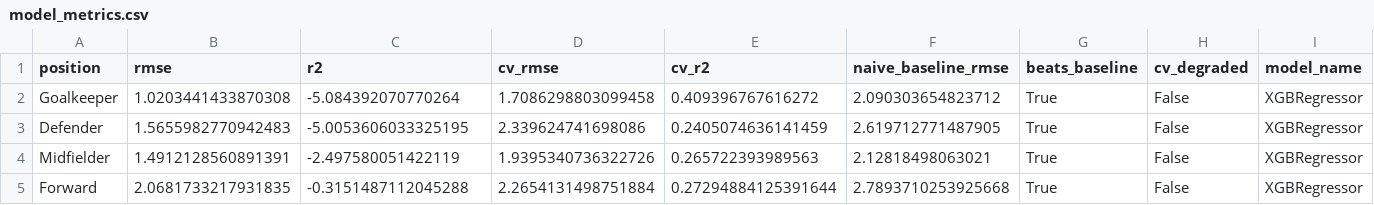
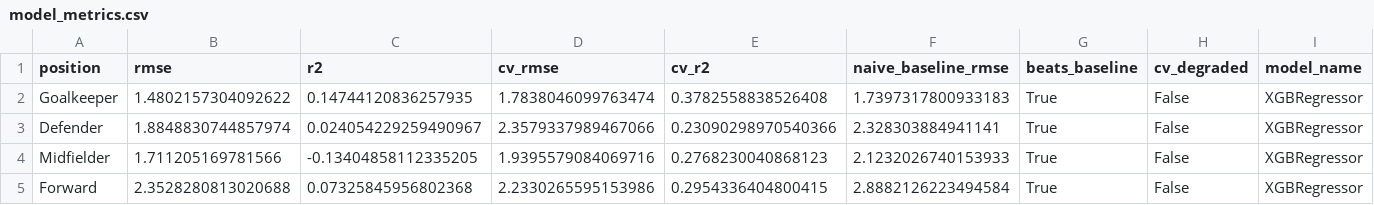
Before and after one commit to advkulkarni7/fpl_predictor, a CSV file: data/model_metrics.csv, drawn as a sheet; only a part is shown; the diff names each change by its address in the sheet, - before the commit and + after, or states it on an @@ line.

```diff
--- a/data/model_metrics.csv
+++ b/data/model_metrics.csv
-B2 (rmse): 1.0203441433870308
+B2 (rmse): 1.4802157304092622
-C2 (r2): -5.084392070770264
+C2 (r2): 0.14744120836257935
-D2 (cv_rmse): 1.7086298803099458
+D2 (cv_rmse): 1.7838046099763474
-E2 (cv_r2): 0.409396767616272
+E2 (cv_r2): 0.3782558838526408
-F2 (naive_baseline_rmse): 2.090303654823712
+F2 (naive_baseline_rmse): 1.7397317800933183
-B3 (rmse): 1.5655982770942483
+B3 (rmse): 1.8848830744857974
-C3 (r2): -5.0053606033325195
+C3 (r2): 0.024054229259490967
-D3 (cv_rmse): 2.339624741698086
+D3 (cv_rmse): 2.3579337989467066
-E3 (cv_r2): 0.2405074636141459
+E3 (cv_r2): 0.23090298970540366
-F3 (naive_baseline_rmse): 2.619712771487905
+F3 (naive_baseline_rmse): 2.328303884941141
-B4 (rmse): 1.4912128560891391
+B4 (rmse): 1.711205169781566
-C4 (r2): -2.497580051422119
+C4 (r2): -0.13404858112335205
-D4 (cv_rmse): 1.9395340736322726
+D4 (cv_rmse): 1.9395579084069716
-E4 (cv_r2): 0.265722393989563
+E4 (cv_r2): 0.2768230040868123
-F4 (naive_baseline_rmse): 2.12818498063021
+F4 (naive_baseline_rmse): 2.1232026740153933
-B5 (rmse): 2.0681733217931835
+B5 (rmse): 2.3528280813020688
-C5 (r2): -0.3151487112045288
+C5 (r2): 0.07325845956802368
-D5 (cv_rmse): 2.2654131498751884
+D5 (cv_rmse): 2.2330265595153986
-E5 (cv_r2): 0.27294884125391644
+E5 (cv_r2): 0.2954336404800415
-F5 (naive_baseline_rmse): 2.7893710253925668
+F5 (naive_baseline_rmse): 2.8882126223494584
```
Also changed, not shown: data/fpl_predictions.csv, data/player_fixture_scores.csv, 2 other files.
